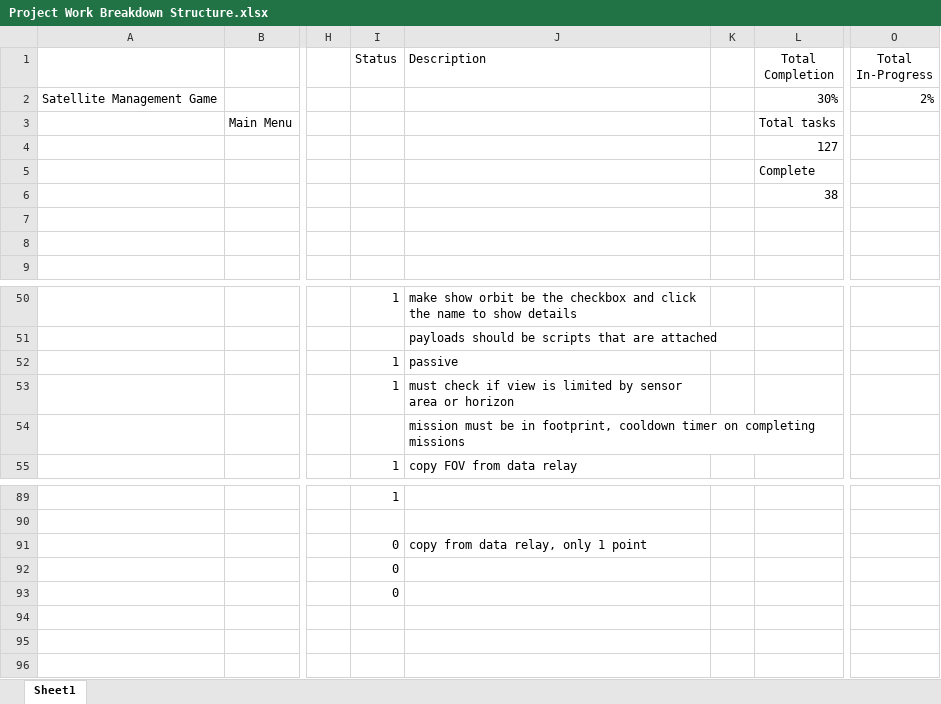
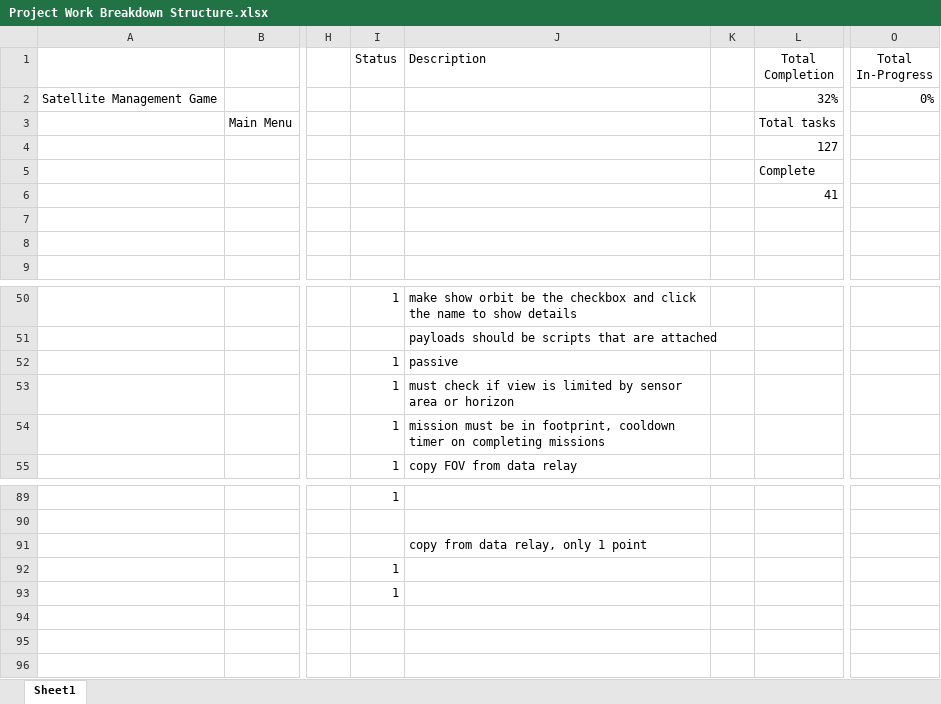
Before and after one commit to akbatt3n/SatManager, an Excel workbook: Project Work Breakdown Structure.xlsx, sheet Sheet1, drawn as a sheet; only a part is shown, gaps mark what is left out; values as stored, in another font and other column widths than the file's, no borders; conditional formats and table styles not drawn; the diff names each change by its address in the sheet, - before the commit and + after, or states it on an @@ line.

Commit message:
tested comm & image mission completion

```diff
--- a/Project Work Breakdown Structure.xlsx (sheet Sheet1)
+++ b/Project Work Breakdown Structure.xlsx (sheet Sheet1)
-L2 (Total Completion): 30%
+L2 (Total Completion): 32%
-O2 (Total In-Progress): 2%
+O2 (Total In-Progress): 0%
-L6 (Total Completion): 38
+L6 (Total Completion): 41
-I54 (Status): (empty)
+I54 (Status): 1
-I91 (Status): 0
+I91 (Status): (empty)
-I92:I93 (Status): 0
+I92:I93 (Status): 1
```
Also changed, not shown: 27 other files.
